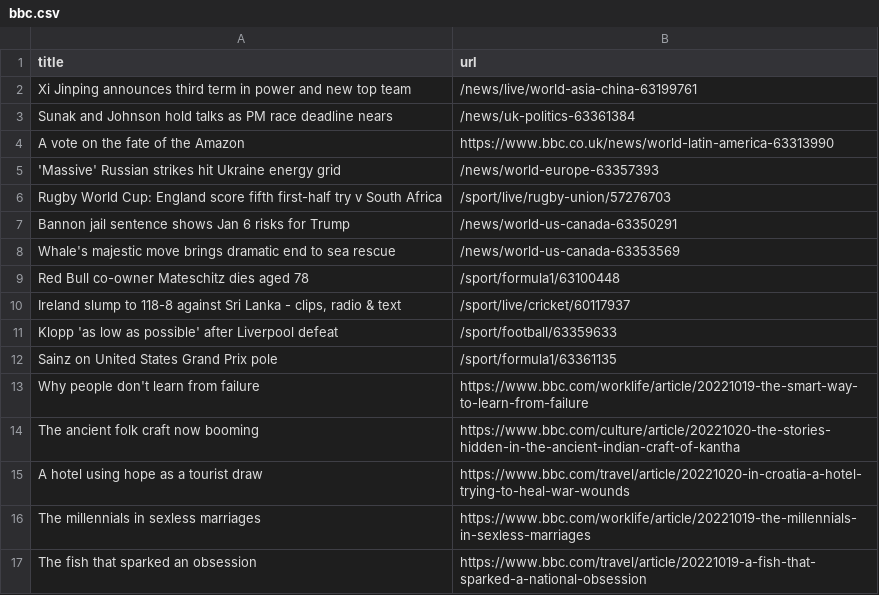
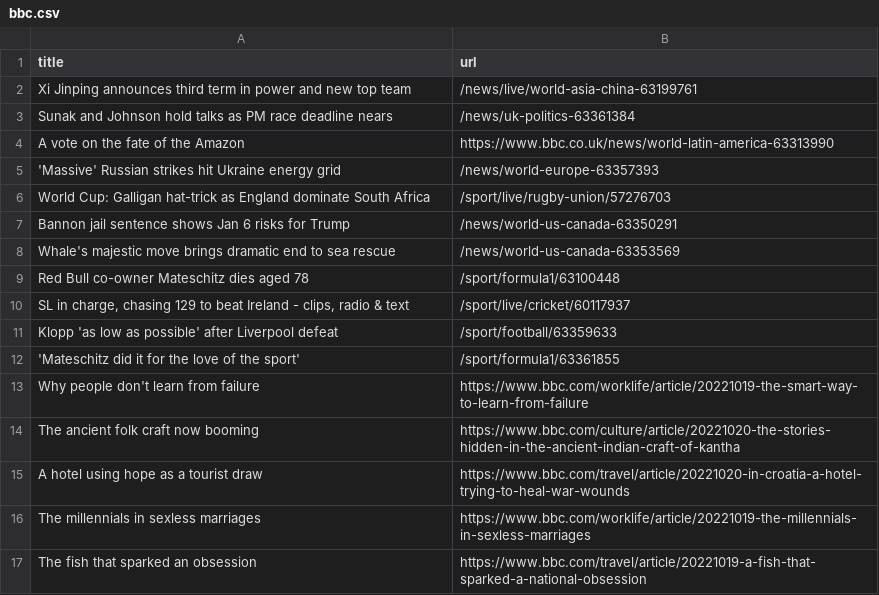
Before and after one commit to amanda-chn/automatic-scraper-bbc, a CSV file: bbc.csv, drawn as a sheet; only a part is shown.

```diff
--- a/bbc.csv
+++ b/bbc.csv
@@ -5,3 +5,3 @@ A vote on the fate of the Amazon,https://www.bbc.co.uk/news/world-latin-america-
 'Massive' Russian strikes hit Ukraine energy grid,/news/world-europe-63357393
-Rugby World Cup: England score fifth first-half try v South Africa,/sport/live/rugby-union/57276703
+World Cup: Galligan hat-trick as England dominate South Africa,/sport/live/rugby-union/57276703
 Bannon jail sentence shows Jan 6 risks for Trump,/news/world-us-canada-63350291
@@ -9,5 +9,5 @@ Whale's majestic move brings dramatic end to sea rescue,/news/world-us-canada-63
 Red Bull co-owner Mateschitz dies aged 78,/sport/formula1/63100448
-"Ireland slump to 118-8 against Sri Lanka - clips, radio & text",/sport/live/cricket/60117937
+"SL in charge, chasing 129 to beat Ireland - clips, radio & text",/sport/live/cricket/60117937
 Klopp 'as low as possible' after Liverpool defeat,/sport/football/63359633
-Sainz on United States Grand Prix pole,/sport/formula1/63361135
+'Mateschitz did it for the love of the sport',/sport/formula1/63361855
 Why people don't learn from failure,https://www.bbc.com/worklife/article/20221019-the-smart-way-to-learn-from-failure
```
